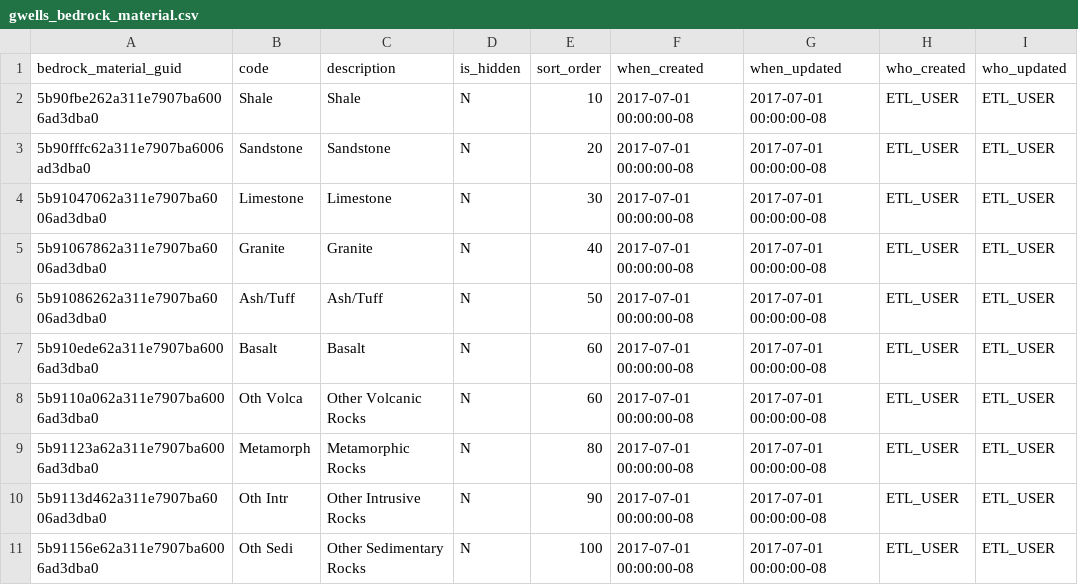
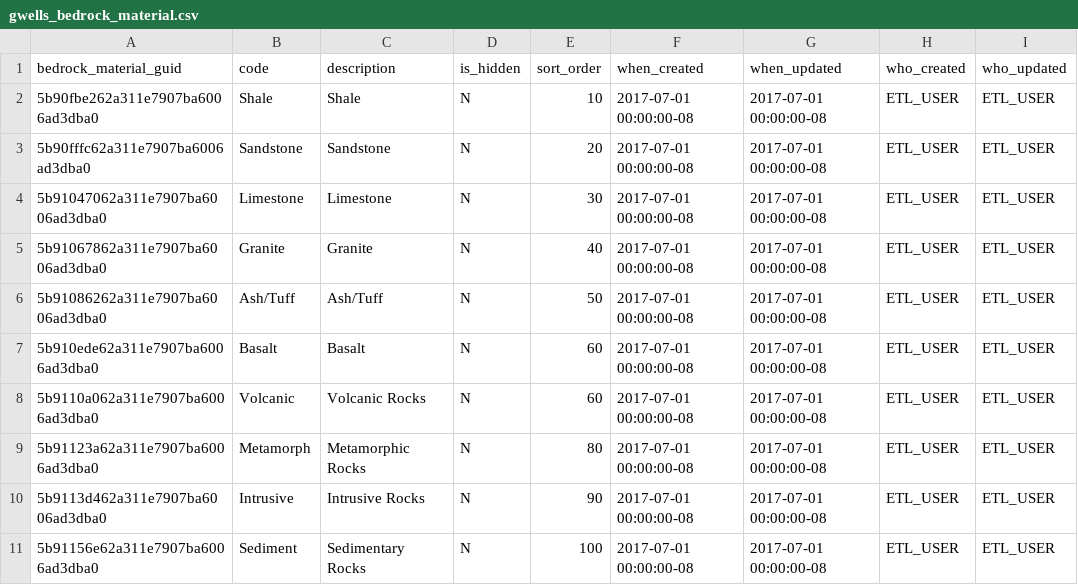
Before and after one commit to bcgov/gwells, a CSV file: database/code-tables/gwells_bedrock_material.csv, drawn as a sheet.

Commit message:
Removed the word Other from the rock types.

```diff
--- a/database/code-tables/gwells_bedrock_material.csv
+++ b/database/code-tables/gwells_bedrock_material.csv
@@ -7,5 +7,5 @@ bedrock_material_guid,code,description,is_hidden,sort_order,when_created,when_up
 "5b910ede62a311e7907ba6006ad3dba0","Basalt","Basalt","N","60","2017-07-01 00:00:00-08","2017-07-01 00:00:00-08","ETL_USER","ETL_USER"
-"5b9110a062a311e7907ba6006ad3dba0","Oth Volca","Other Volcanic Rocks","N","60","2017-07-01 00:00:00-08","2017-07-01 00:00:00-08","ETL_USER","ETL_USER"
+"5b9110a062a311e7907ba6006ad3dba0","Volcanic","Volcanic Rocks","N","60","2017-07-01 00:00:00-08","2017-07-01 00:00:00-08","ETL_USER","ETL_USER"
 "5b91123a62a311e7907ba6006ad3dba0","Metamorph","Metamorphic Rocks","N","80","2017-07-01 00:00:00-08","2017-07-01 00:00:00-08","ETL_USER","ETL_USER"
-"5b9113d462a311e7907ba6006ad3dba0","Oth Intr","Other Intrusive Rocks","N","90","2017-07-01 00:00:00-08","2017-07-01 00:00:00-08","ETL_USER","ETL_USER"
-"5b91156e62a311e7907ba6006ad3dba0","Oth Sedi","Other Sedimentary Rocks","N","100","2017-07-01 00:00:00-08","2017-07-01 00:00:00-08","ETL_USER","ETL_USER"
+"5b9113d462a311e7907ba6006ad3dba0","Intrusive","Intrusive Rocks","N","90","2017-07-01 00:00:00-08","2017-07-01 00:00:00-08","ETL_USER","ETL_USER"
+"5b91156e62a311e7907ba6006ad3dba0","Sediment","Sedimentary Rocks","N","100","2017-07-01 00:00:00-08","2017-07-01 00:00:00-08","ETL_USER","ETL_USER"
```
